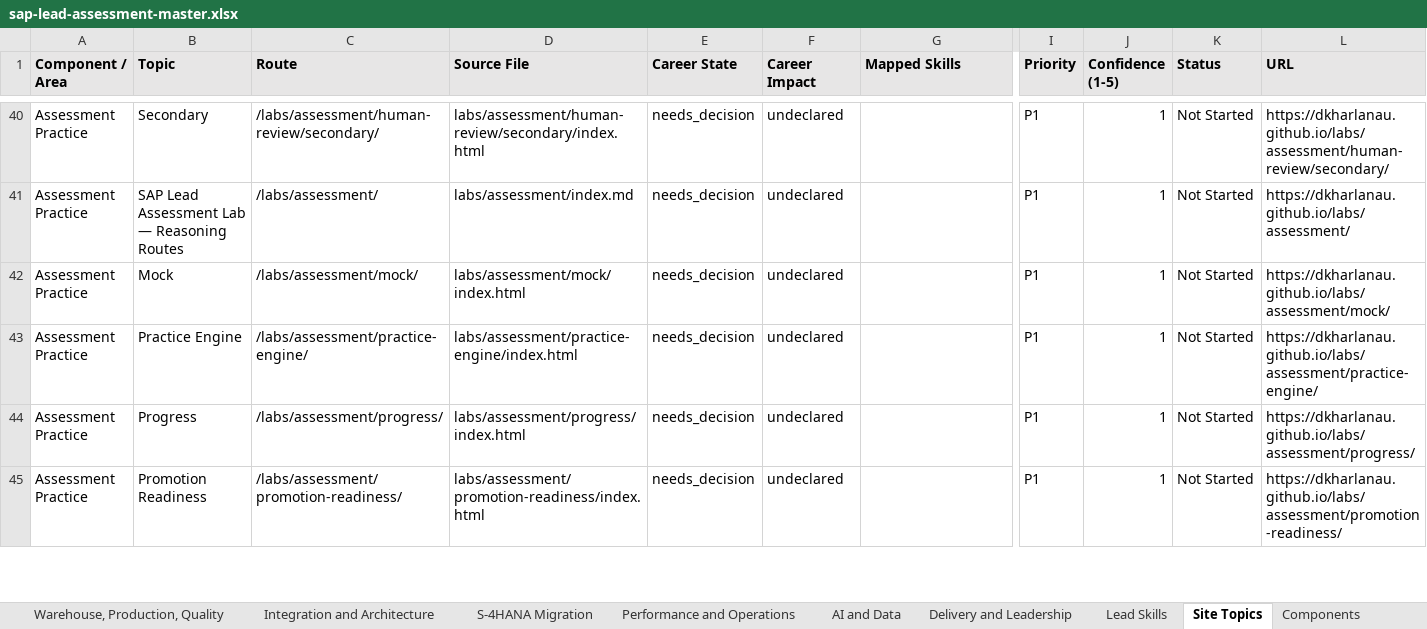
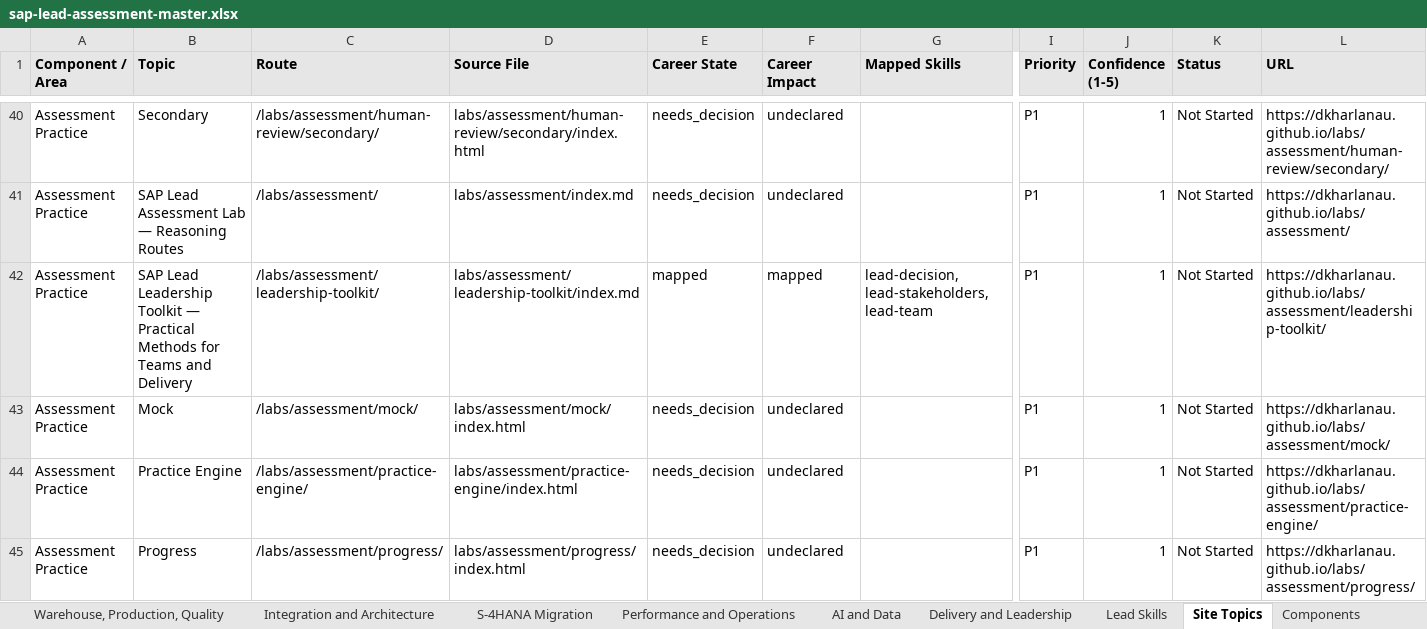
Before and after one commit to dkharlanau/dkharlanau.github.io, an Excel workbook: assets/downloads/sap-lead-assessment-master.xlsx, sheet Site Topics, drawn as a sheet; only a part is shown, gaps mark what is left out; the shorter side is filled out with more unchanged rows; values as stored, in another font and other column widths than the file's, no borders; rows hold the shown columns only; the diff names each change by its address in the sheet, - before the commit and + after, or states it on an @@ line.

```diff
--- a/assets/downloads/sap-lead-assessment-master.xlsx (sheet Site Topics)
+++ b/assets/downloads/sap-lead-assessment-master.xlsx (sheet Site Topics)
+row 42: Assessment Practice | SAP Lead Leadership Toolkit — Practical Methods for Teams and Delivery | /labs/assessment/leadership-toolkit/ | labs/assessment/leadership-toolkit/index.md | mapped | mapped | lead-decision, lead-stakeholders, lead-team | P1 | 1 | Not Started | https://dkharlanau.github.io/labs/assessment/leadership-toolkit/
```
Also changed, not shown: sheet Dashboard, sheet Components, 4 other files.
